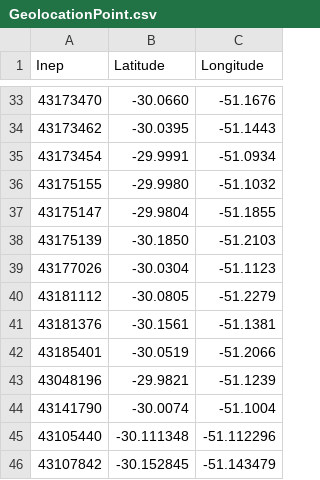
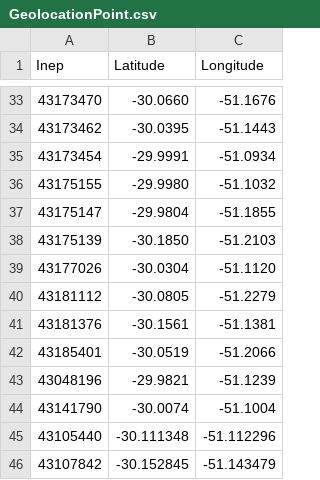
Before and after one commit to DCommicsBP/dream-learning, a CSV file: DreamLearning/DB/GeolocationPoint.csv, drawn as a sheet; only a part is shown, gaps mark what is left out.

```diff
--- a/DreamLearning/DB/GeolocationPoint.csv
+++ b/DreamLearning/DB/GeolocationPoint.csv
@@ -38,3 +38,3 @@ Inep,Latitude,Longitude
 43175139,-30.1850,-51.2103
-43177026,-30.0304,-51.1123
+43177026,-30.0304,-51.1120
 43181112,-30.0805,-51.2279
```
Also changed, not shown: 16 other files.
